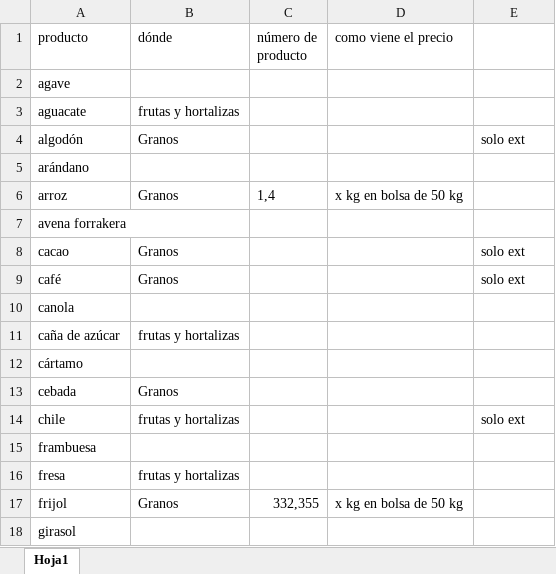
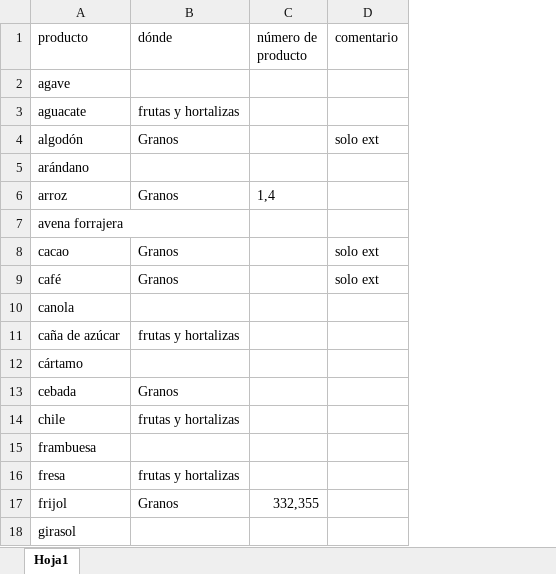
Before and after one commit to oliab/Calculadora_Agrologistica, an Excel workbook: calculo_precios/disponibilidad_precios_siiam.xlsx, sheet Hoja1, drawn as a sheet; only a part is shown; values as stored, in another font and other column widths than the file's, no borders; removed rows and columns are numbered as before the commit, all else as after; the diff names each change by its address in the sheet, - before the commit and + after, or states it on an @@ line.

```diff
--- a/calculo_precios/disponibilidad_precios_siiam.xlsx (sheet Hoja1)
+++ b/calculo_precios/disponibilidad_precios_siiam.xlsx (sheet Hoja1)
-column D (como viene el precio), rows 6-17: x kg en bolsa de 50 kg |  |  |  |  |  |  |  |  |  |  | x kg en bolsa de 50 kg
-D1: (empty)
+D1: comentario
-A7 (producto): avena forrakera
+A7 (producto): avena forrajera
-D14 (comentario): solo ext
+D14 (comentario): (empty)
```
Also changed, not shown: 30 other files.
